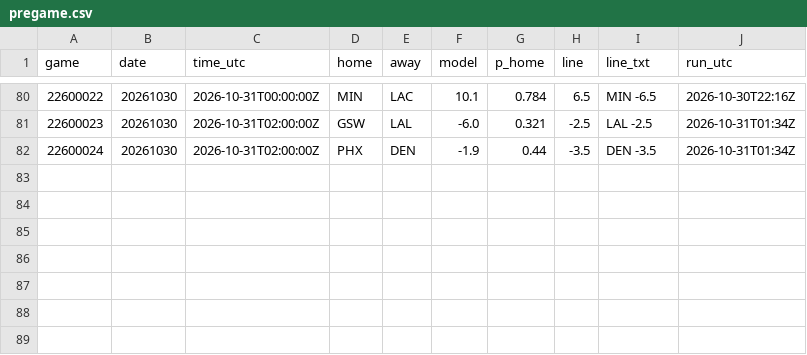
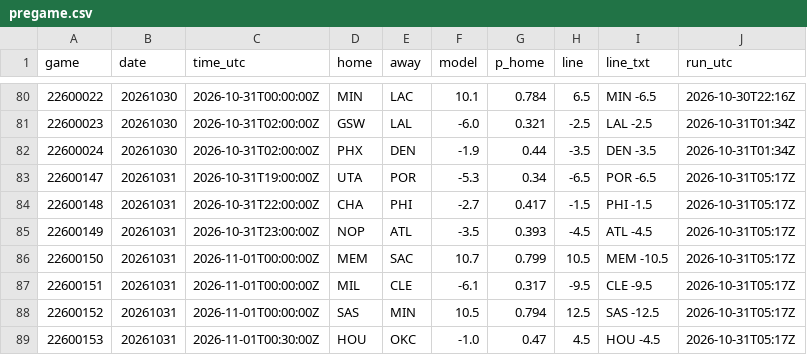
Before and after one commit to jvector26/JIMBO, a CSV file: live/2026/pregame.csv, drawn as a sheet; only a part is shown, gaps mark what is left out; the diff names each change by its address in the sheet, - before the commit and + after, or states it on an @@ line.

```diff
--- a/live/2026/pregame.csv
+++ b/live/2026/pregame.csv
+row 83: 22600147 | 20261031 | 2026-10-31T19:00:00Z | UTA | POR | -5.3 | 0.34 | -6.5 | POR -6.5 | 2026-10-31T05:17Z
+row 84: 22600148 | 20261031 | 2026-10-31T22:00:00Z | CHA | PHI | -2.7 | 0.417 | -1.5 | PHI -1.5 | 2026-10-31T05:17Z
+row 85: 22600149 | 20261031 | 2026-10-31T23:00:00Z | NOP | ATL | -3.5 | 0.393 | -4.5 | ATL -4.5 | 2026-10-31T05:17Z
+row 86: 22600150 | 20261031 | 2026-11-01T00:00:00Z | MEM | SAC | 10.7 | 0.799 | 10.5 | MEM -10.5 | 2026-10-31T05:17Z
+row 87: 22600151 | 20261031 | 2026-11-01T00:00:00Z | MIL | CLE | -6.1 | 0.317 | -9.5 | CLE -9.5 | 2026-10-31T05:17Z
+row 88: 22600152 | 20261031 | 2026-11-01T00:00:00Z | SAS | MIN | 10.5 | 0.794 | 12.5 | SAS -12.5 | 2026-10-31T05:17Z
+row 89: 22600153 | 20261031 | 2026-11-01T00:30:00Z | HOU | OKC | -1.0 | 0.47 | 4.5 | HOU -4.5 | 2026-10-31T05:17Z
```
Also changed, not shown: live/2026/games_meta.csv, live/2026/injuries.csv, 28 other files.
